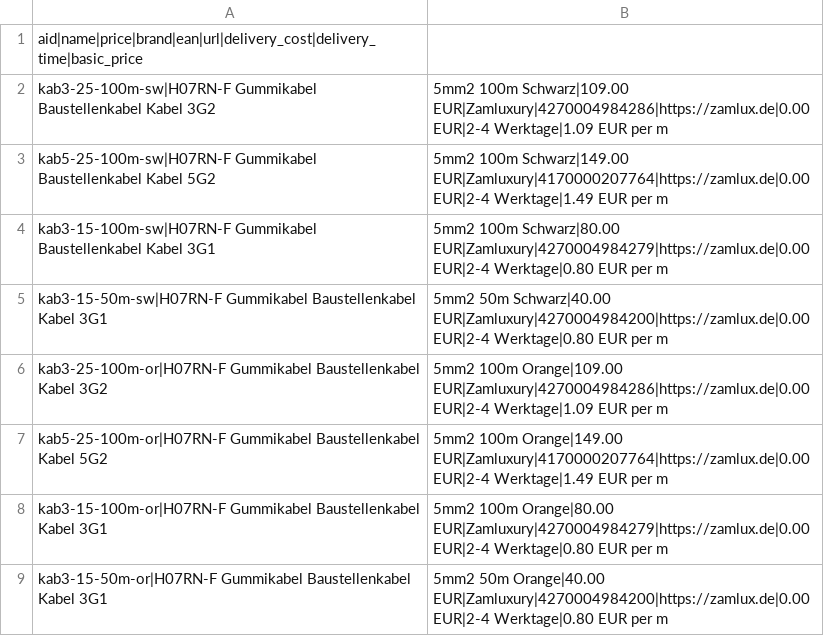
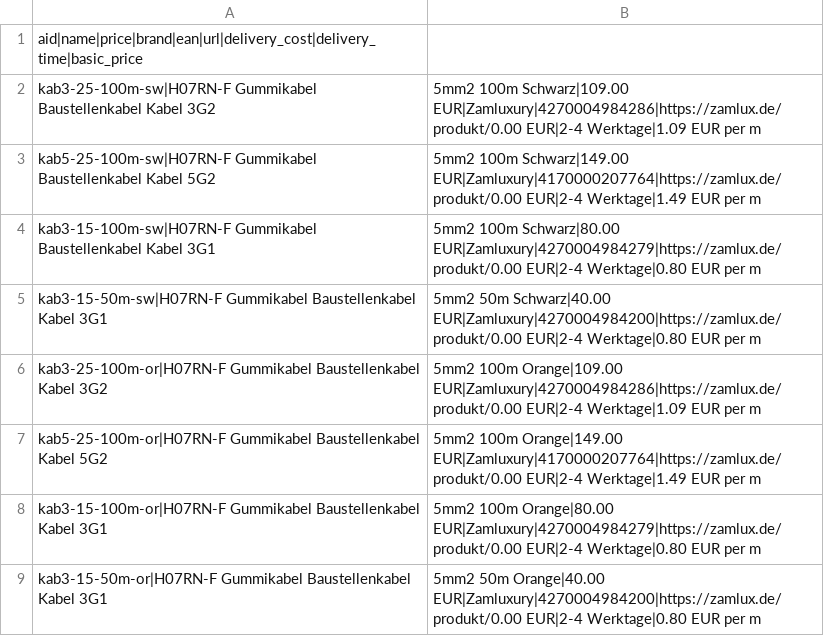
Before and after one commit to Zamluxury/zamlux.de, a CSV file: public/feed.csv, drawn as a sheet.

Commit message:
fix: Idealo feed URLs

```diff
--- a/public/feed.csv
+++ b/public/feed.csv
@@ -1,9 +1,9 @@
 aid|name|price|brand|ean|url|delivery_cost|delivery_time|basic_price
-kab3-25-100m-sw|H07RN-F Gummikabel Baustellenkabel Kabel 3G2,5mm2 100m Schwarz|109.00 EUR|Zamluxury|4270004984286|https://zamlux.de|0.00 EUR|2-4 Werktage|1.09 EUR per m
-kab5-25-100m-sw|H07RN-F Gummikabel Baustellenkabel Kabel 5G2,5mm2 100m Schwarz|149.00 EUR|Zamluxury|4170000207764|https://zamlux.de|0.00 EUR|2-4 Werktage|1.49 EUR per m
-kab3-15-100m-sw|H07RN-F Gummikabel Baustellenkabel Kabel 3G1,5mm2 100m Schwarz|80.00 EUR|Zamluxury|4270004984279|https://zamlux.de|0.00 EUR|2-4 Werktage|0.80 EUR per m
-kab3-15-50m-sw|H07RN-F Gummikabel Baustellenkabel Kabel 3G1,5mm2 50m Schwarz|40.00 EUR|Zamluxury|4270004984200|https://zamlux.de|0.00 EUR|2-4 Werktage|0.80 EUR per m
-kab3-25-100m-or|H07RN-F Gummikabel Baustellenkabel Kabel 3G2,5mm2 100m Orange|109.00 EUR|Zamluxury|4270004984286|https://zamlux.de|0.00 EUR|2-4 Werktage|1.09 EUR per m
-kab5-25-100m-or|H07RN-F Gummikabel Baustellenkabel Kabel 5G2,5mm2 100m Orange|149.00 EUR|Zamluxury|4170000207764|https://zamlux.de|0.00 EUR|2-4 Werktage|1.49 EUR per m
-kab3-15-100m-or|H07RN-F Gummikabel Baustellenkabel Kabel 3G1,5mm2 100m Orange|80.00 EUR|Zamluxury|4270004984279|https://zamlux.de|0.00 EUR|2-4 Werktage|0.80 EUR per m
-kab3-15-50m-or|H07RN-F Gummikabel Baustellenkabel Kabel 3G1,5mm2 50m Orange|40.00 EUR|Zamluxury|4270004984200|https://zamlux.de|0.00 EUR|2-4 Werktage|0.80 EUR per m
+kab3-25-100m-sw|H07RN-F Gummikabel Baustellenkabel Kabel 3G2,5mm2 100m Schwarz|109.00 EUR|Zamluxury|4270004984286|https://zamlux.de/produkt/0.00 EUR|2-4 Werktage|1.09 EUR per m
+kab5-25-100m-sw|H07RN-F Gummikabel Baustellenkabel Kabel 5G2,5mm2 100m Schwarz|149.00 EUR|Zamluxury|4170000207764|https://zamlux.de/produkt/0.00 EUR|2-4 Werktage|1.49 EUR per m
+kab3-15-100m-sw|H07RN-F Gummikabel Baustellenkabel Kabel 3G1,5mm2 100m Schwarz|80.00 EUR|Zamluxury|4270004984279|https://zamlux.de/produkt/0.00 EUR|2-4 Werktage|0.80 EUR per m
+kab3-15-50m-sw|H07RN-F Gummikabel Baustellenkabel Kabel 3G1,5mm2 50m Schwarz|40.00 EUR|Zamluxury|4270004984200|https://zamlux.de/produkt/0.00 EUR|2-4 Werktage|0.80 EUR per m
+kab3-25-100m-or|H07RN-F Gummikabel Baustellenkabel Kabel 3G2,5mm2 100m Orange|109.00 EUR|Zamluxury|4270004984286|https://zamlux.de/produkt/0.00 EUR|2-4 Werktage|1.09 EUR per m
+kab5-25-100m-or|H07RN-F Gummikabel Baustellenkabel Kabel 5G2,5mm2 100m Orange|149.00 EUR|Zamluxury|4170000207764|https://zamlux.de/produkt/0.00 EUR|2-4 Werktage|1.49 EUR per m
+kab3-15-100m-or|H07RN-F Gummikabel Baustellenkabel Kabel 3G1,5mm2 100m Orange|80.00 EUR|Zamluxury|4270004984279|https://zamlux.de/produkt/0.00 EUR|2-4 Werktage|0.80 EUR per m
+kab3-15-50m-or|H07RN-F Gummikabel Baustellenkabel Kabel 3G1,5mm2 50m Orange|40.00 EUR|Zamluxury|4270004984200|https://zamlux.de/produkt/0.00 EUR|2-4 Werktage|0.80 EUR per m
```
